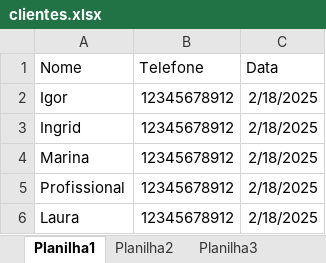
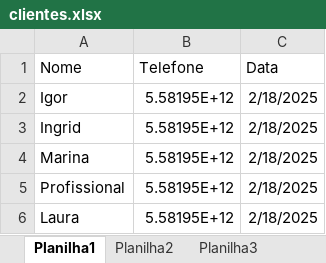
Before and after one commit to igorvianaf/chatbot-whatsapp, an Excel workbook: clientes.xlsx, sheet Planilha1, drawn as a sheet; values as stored, in another font and other column widths than the file's, no borders; the diff names each change by its address in the sheet, - before the commit and + after, or states it on an @@ line.

```diff
--- a/clientes.xlsx (sheet Planilha1)
+++ b/clientes.xlsx (sheet Planilha1)
-B2:B6 (Telefone): 12345678912
+B2:B6 (Telefone): 5.58195E+12
```
Also changed, not shown: 1 other file.
